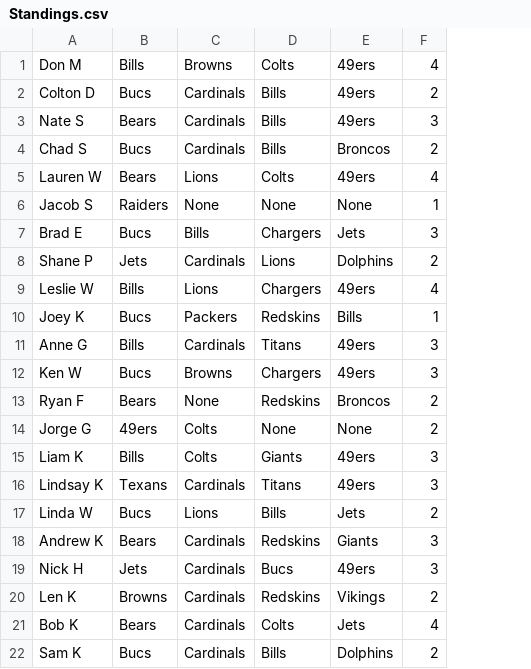
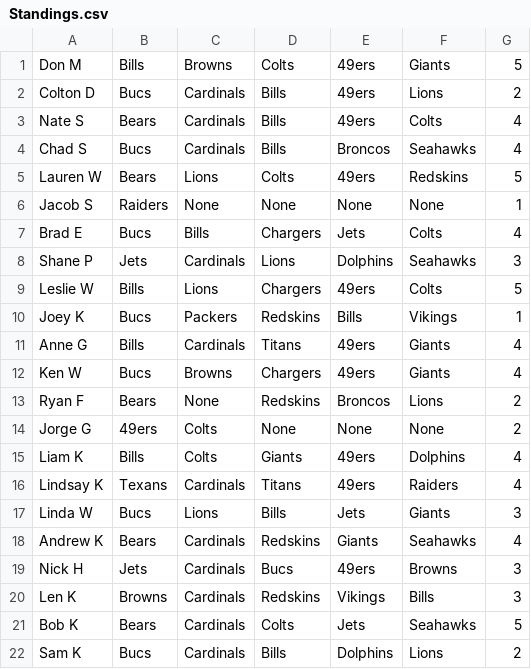
Before and after one commit to Sweetness23/Pickem, a CSV file: src/main/resources/Standings.csv, drawn as a sheet; addresses are those after the commit; the diff names each change by its address in the sheet, - before the commit and + after, or states it on an @@ line.

Commit message:
Week 5

```diff
--- a/src/main/resources/Standings.csv
+++ b/src/main/resources/Standings.csv
+column F, rows 1-22: Giants | Lions | Colts | Seahawks | Redskins | None | Colts | Seahawks | Colts | Vikings | Giants | Giants | Lions | None | Dolphins | Raiders | Giants | Seahawks | Browns | Bills | Seahawks | Lions
-G1: 4
+G1: 5
-G3: 3
+G3: 4
-G4: 2
+G4: 4
-G5: 4
+G5: 5
-G7: 3
+G7: 4
-G8: 2
+G8: 3
-G9: 4
+G9: 5
-G11:G12: 3
+G11:G12: 4
-G15:G16: 3
+G15:G16: 4
-G17: 2
+G17: 3
-G18: 3
+G18: 4
-G20: 2
+G20: 3
-G21: 4
+G21: 5
```
